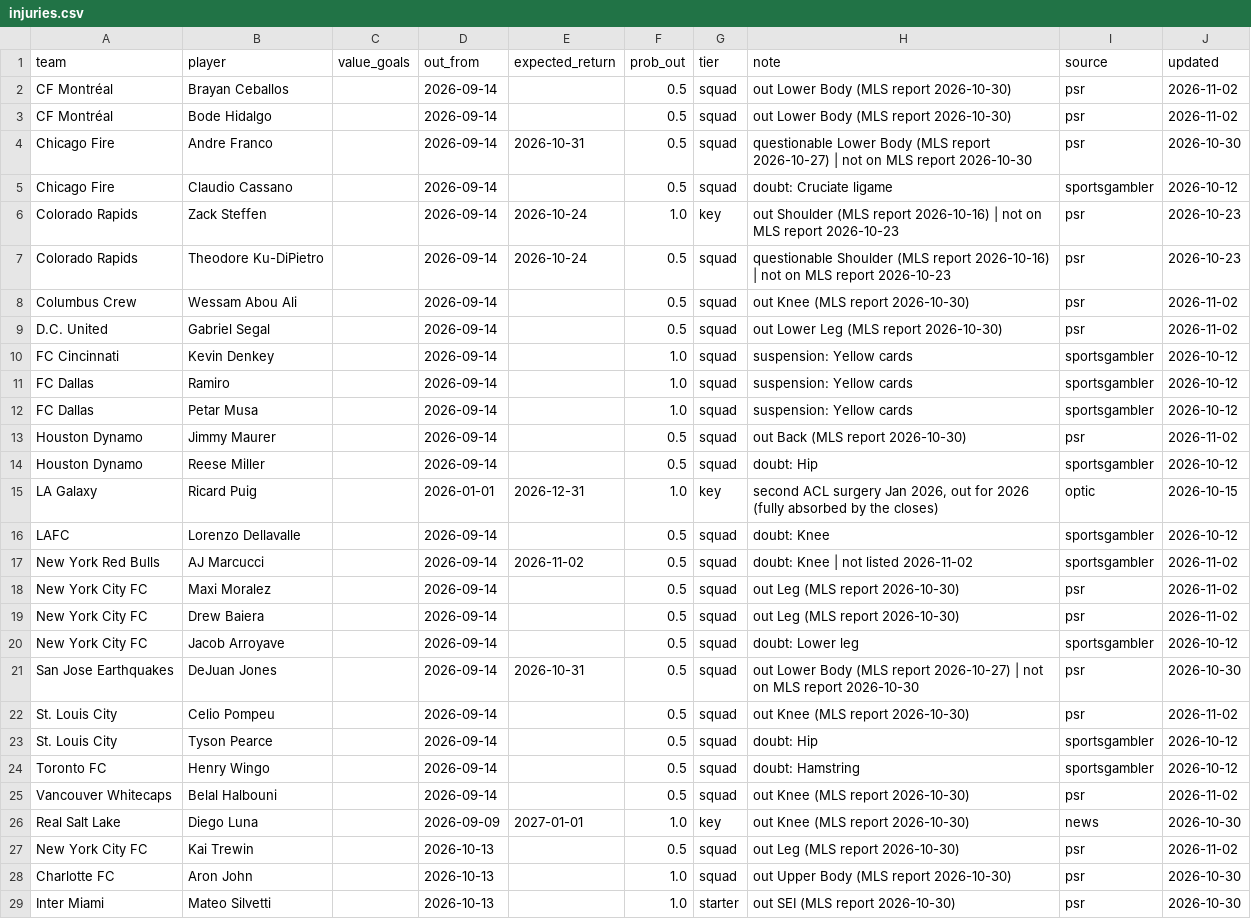
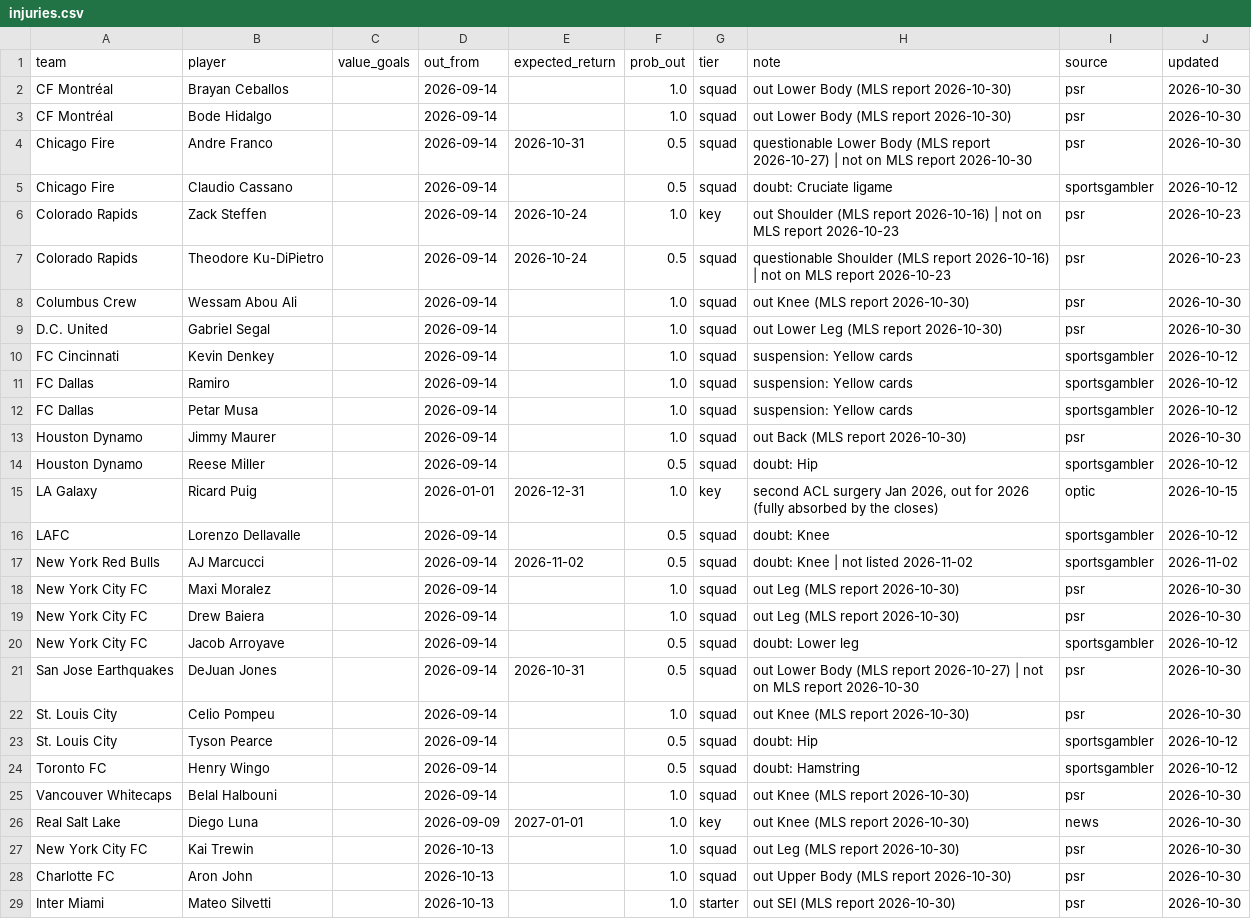
Before and after one commit to TheBallr/MLS-FUTURES, a CSV file: data/ratings/injuries.csv, drawn as a sheet; only a part is shown; the diff covers the shown part only.

```diff
--- a/data/ratings/injuries.csv
+++ b/data/ratings/injuries.csv
@@ -1,4 +1,4 @@
 team,player,value_goals,out_from,expected_return,prob_out,tier,note,source,updated
-CF Montréal,Brayan Ceballos,,2026-09-14,,0.5,squad,out Lower Body (MLS report 2026-10-30),psr,2026-11-02
-CF Montréal,Bode Hidalgo,,2026-09-14,,0.5,squad,out Lower Body (MLS report 2026-10-30),psr,2026-11-02
+CF Montréal,Brayan Ceballos,,2026-09-14,,1.0,squad,out Lower Body (MLS report 2026-10-30),psr,2026-10-30
+CF Montréal,Bode Hidalgo,,2026-09-14,,1.0,squad,out Lower Body (MLS report 2026-10-30),psr,2026-10-30
 Chicago Fire,Andre Franco,,2026-09-14,2026-10-31,0.5,squad,questionable Lower Body (MLS report 2026-10-27) | not on MLS report 2026-10-30,psr,2026-10-30
@@ -7,4 +7,4 @@ Colorado Rapids,Zack Steffen,,2026-09-14,2026-10-24,1.0,key,out Shoulder (MLS re
 Colorado Rapids,Theodore Ku-DiPietro,,2026-09-14,2026-10-24,0.5,squad,questionable Shoulder (MLS report 2026-10-16) | not on MLS report 2026-10-23,psr,2026-10-23
-Columbus Crew,Wessam Abou Ali,,2026-09-14,,0.5,squad,out Knee (MLS report 2026-10-30),psr,2026-11-02
-D.C. United,Gabriel Segal,,2026-09-14,,0.5,squad,out Lower Leg (MLS report 2026-10-30),psr,2026-11-02
+Columbus Crew,Wessam Abou Ali,,2026-09-14,,1.0,squad,out Knee (MLS report 2026-10-30),psr,2026-10-30
+D.C. United,Gabriel Segal,,2026-09-14,,1.0,squad,out Lower Leg (MLS report 2026-10-30),psr,2026-10-30
 FC Cincinnati,Kevin Denkey,,2026-09-14,,1.0,squad,suspension: Yellow cards,sportsgambler,2026-10-12
@@ -12,3 +12,3 @@ FC Dallas,Ramiro,,2026-09-14,,1.0,squad,suspension: Yellow cards,sportsgambler,2
 FC Dallas,Petar Musa,,2026-09-14,,1.0,squad,suspension: Yellow cards,sportsgambler,2026-10-12
-Houston Dynamo,Jimmy Maurer,,2026-09-14,,0.5,squad,out Back (MLS report 2026-10-30),psr,2026-11-02
+Houston Dynamo,Jimmy Maurer,,2026-09-14,,1.0,squad,out Back (MLS report 2026-10-30),psr,2026-10-30
 Houston Dynamo,Reese Miller,,2026-09-14,,0.5,squad,doubt: Hip,sportsgambler,2026-10-12
@@ -17,12 +17,12 @@ LAFC,Lorenzo Dellavalle,,2026-09-14,,0.5,squad,doubt: Knee,sportsgambler,2026-10
 New York Red Bulls,AJ Marcucci,,2026-09-14,2026-11-02,0.5,squad,doubt: Knee | not listed 2026-11-02,sportsgambler,2026-11-02
-New York City FC,Maxi Moralez,,2026-09-14,,0.5,squad,out Leg (MLS report 2026-10-30),psr,2026-11-02
-New York City FC,Drew Baiera,,2026-09-14,,0.5,squad,out Leg (MLS report 2026-10-30),psr,2026-11-02
+New York City FC,Maxi Moralez,,2026-09-14,,1.0,squad,out Leg (MLS report 2026-10-30),psr,2026-10-30
+New York City FC,Drew Baiera,,2026-09-14,,1.0,squad,out Leg (MLS report 2026-10-30),psr,2026-10-30
 New York City FC,Jacob Arroyave,,2026-09-14,,0.5,squad,doubt: Lower leg,sportsgambler,2026-10-12
 San Jose Earthquakes,DeJuan Jones,,2026-09-14,2026-10-31,0.5,squad,out Lower Body (MLS report 2026-10-27) | not on MLS report 2026-10-30,psr,2026-10-30
-St. Louis City,Celio Pompeu,,2026-09-14,,0.5,squad,out Knee (MLS report 2026-10-30),psr,2026-11-02
+St. Louis City,Celio Pompeu,,2026-09-14,,1.0,squad,out Knee (MLS report 2026-10-30),psr,2026-10-30
 St. Louis City,Tyson Pearce,,2026-09-14,,0.5,squad,doubt: Hip,sportsgambler,2026-10-12
 Toronto FC,Henry Wingo,,2026-09-14,,0.5,squad,doubt: Hamstring,sportsgambler,2026-10-12
-Vancouver Whitecaps,Belal Halbouni,,2026-09-14,,0.5,squad,out Knee (MLS report 2026-10-30),psr,2026-11-02
+Vancouver Whitecaps,Belal Halbouni,,2026-09-14,,1.0,squad,out Knee (MLS report 2026-10-30),psr,2026-10-30
 Real Salt Lake,Diego Luna,,2026-09-09,2027-01-01,1.0,key,out Knee (MLS report 2026-10-30),news,2026-10-30
-New York City FC,Kai Trewin,,2026-10-13,,0.5,squad,out Leg (MLS report 2026-10-30),psr,2026-11-02
+New York City FC,Kai Trewin,,2026-10-13,,1.0,squad,out Leg (MLS report 2026-10-30),psr,2026-10-30
 Charlotte FC,Aron John,,2026-10-13,,1.0,squad,out Upper Body (MLS report 2026-10-30),psr,2026-10-30
```
Also changed, not shown: 2 added rows and 78 edited cells elsewhere in this file, data/market/current_round_odds.csv, data/public/opta/snapshots.csv, 27 other files.
